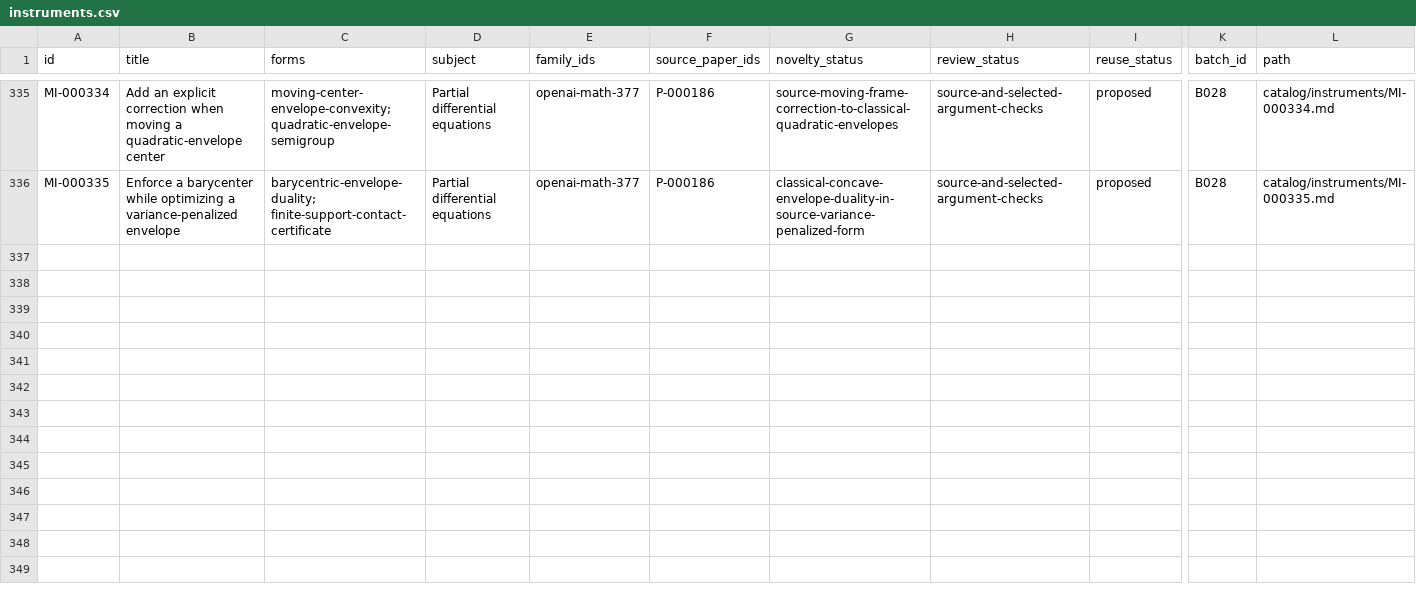
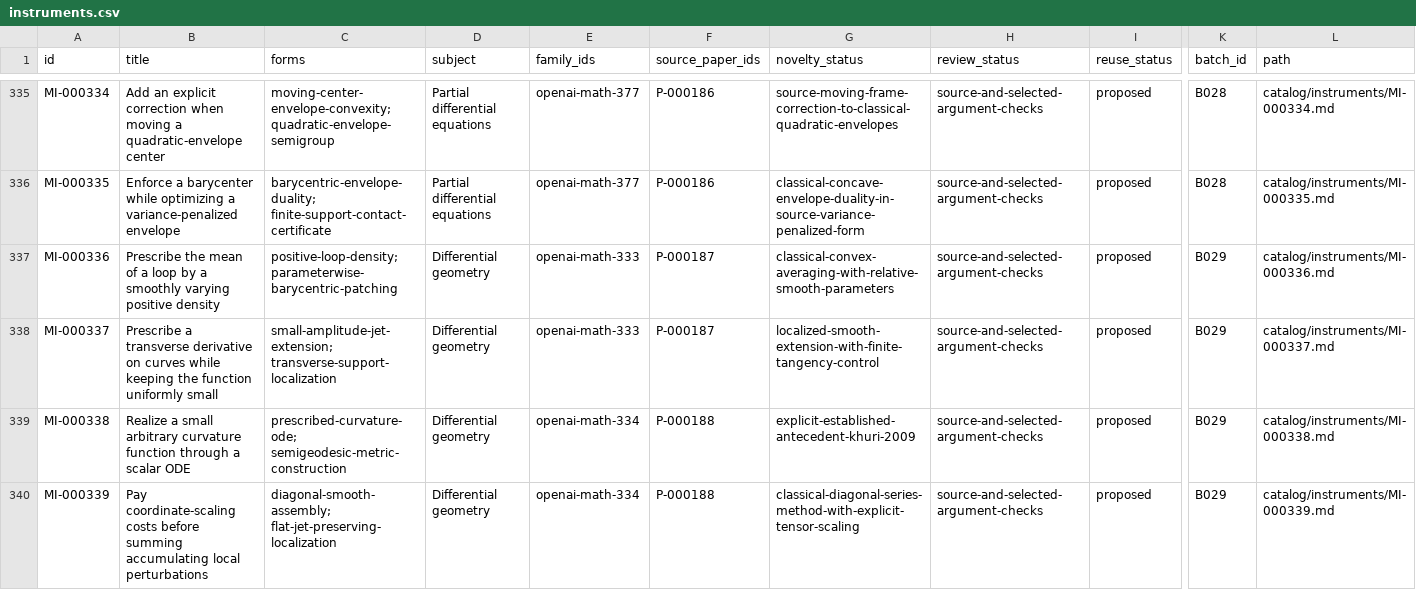
Before and after one commit to yxie2/math-instruments, a CSV file: exports/instruments.csv, drawn as a sheet; only a part is shown, gaps mark what is left out; rows hold the shown columns only; the diff covers the shown part only; the diff names each change by its address in the sheet, - before the commit and + after, or states it on an @@ line.

```diff
--- a/exports/instruments.csv
+++ b/exports/instruments.csv
+row 337: MI-000336 | Prescribe the mean of a loop by a smoothly varying positive density | positive-loop-density; parameterwise-barycentric-patching | Differential geometry | openai-math-333 | P-000187 | classical-convex-averaging-with-relative-smooth-parameters | source-and-selected-argument-checks | proposed | B029 | catalog/instruments/MI-000336.md
+row 338: MI-000337 | Prescribe a transverse derivative on curves while keeping the function uniformly small | small-amplitude-jet-extension; transverse-support-localization | Differential geometry | openai-math-333 | P-000187 | localized-smooth-extension-with-finite-tangency-control | source-and-selected-argument-checks | proposed | B029 | catalog/instruments/MI-000337.md
+row 339: MI-000338 | Realize a small arbitrary curvature function through a scalar ODE | prescribed-curvature-ode; semigeodesic-metric-construction | Differential geometry | openai-math-334 | P-000188 | explicit-established-antecedent-khuri-2009 | source-and-selected-argument-checks | proposed | B029 | catalog/instruments/MI-000338.md
+row 340: MI-000339 | Pay coordinate-scaling costs before summing accumulating local perturbations | diagonal-smooth-assembly; flat-jet-preserving-localization | Differential geometry | openai-math-334 | P-000188 | classical-diagonal-series-method-with-explicit-tensor-scaling | source-and-selected-argument-checks | proposed | B029 | catalog/instruments/MI-000339.md
```
Also changed, not shown: 4 added rows elsewhere in this file, exports/families.csv, exports/papers.csv, 32 other files.
